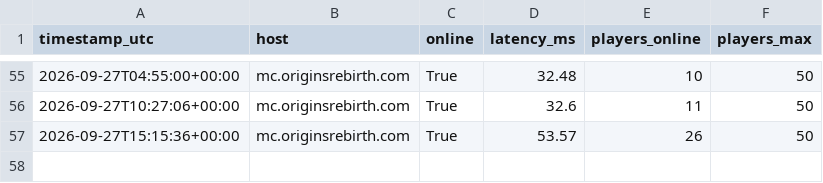
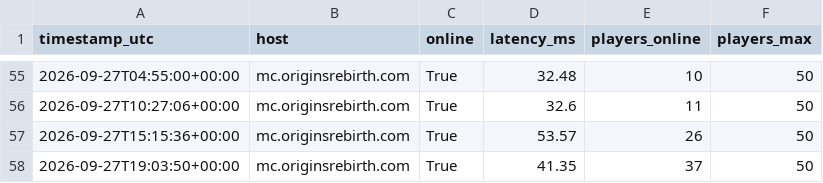
Before and after one commit to Mattzoki/mc-ping-tracker, a CSV file: data/pings.csv, drawn as a sheet; only a part is shown, gaps mark what is left out; the diff names each change by its address in the sheet, - before the commit and + after, or states it on an @@ line.

```diff
--- a/data/pings.csv
+++ b/data/pings.csv
+row 58: 2026-09-27T19:03:50+00:00 | mc.originsrebirth.com | True | 41.35 | 37 | 50
```
